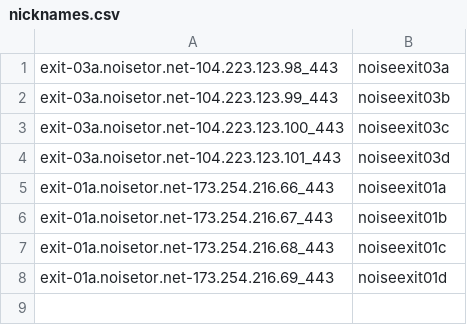
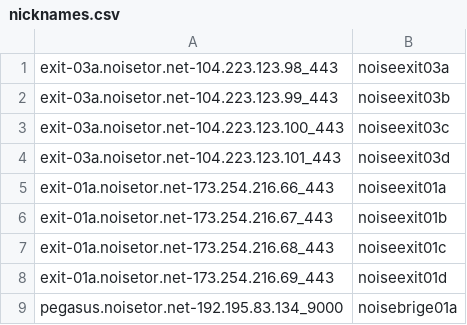
Before and after one commit to noisetor/noisetor.ansible, a CSV file: nicknames.csv, drawn as a sheet; the diff names each change by its address in the sheet, - before the commit and + after, or states it on an @@ line.

Commit message:
Add configuration for the pegasus middle relay.

```diff
--- a/nicknames.csv
+++ b/nicknames.csv
+row 9: pegasus.noisetor.net-192.195.83.134_9000 | noisebrige01a
```
Also changed, not shown: 2 other files.
